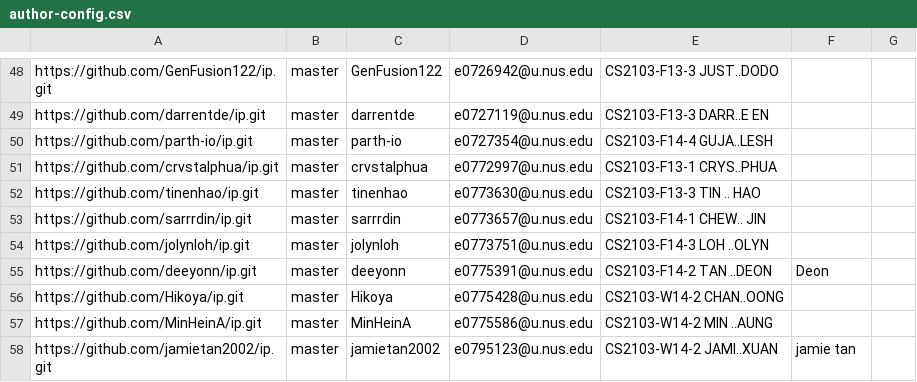
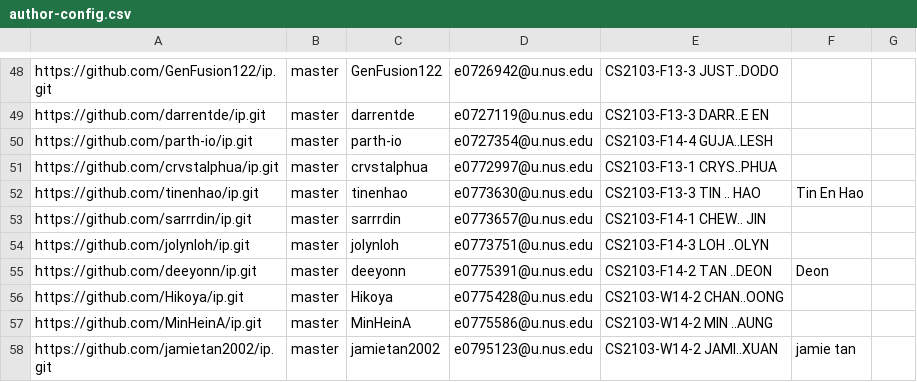
Before and after one commit to nus-cs2103-AY2223S1/ip-dashboard, a CSV file: configs/author-config.csv, drawn as a sheet; only a part is shown, gaps mark what is left out.

Commit message:
Update configs

```diff
--- a/configs/author-config.csv
+++ b/configs/author-config.csv
@@ -51,3 +51,3 @@ https://github.com/parth-io/ip.git,master,parth-io,e0727354@u.nus.edu,CS2103-F14
 https://github.com/crvstalphua/ip.git,master,crvstalphua,e0772997@u.nus.edu,CS2103-F13-1 CRYS..PHUA,,
-https://github.com/tinenhao/ip.git,master,tinenhao,e0773630@u.nus.edu,CS2103-F13-3 TIN .. HAO,,
+https://github.com/tinenhao/ip.git,master,tinenhao,e0773630@u.nus.edu,CS2103-F13-3 TIN .. HAO,Tin En Hao,
 https://github.com/sarrrdin/ip.git,master,sarrrdin,e0773657@u.nus.edu,CS2103-F14-1 CHEW.. JIN,,
```
